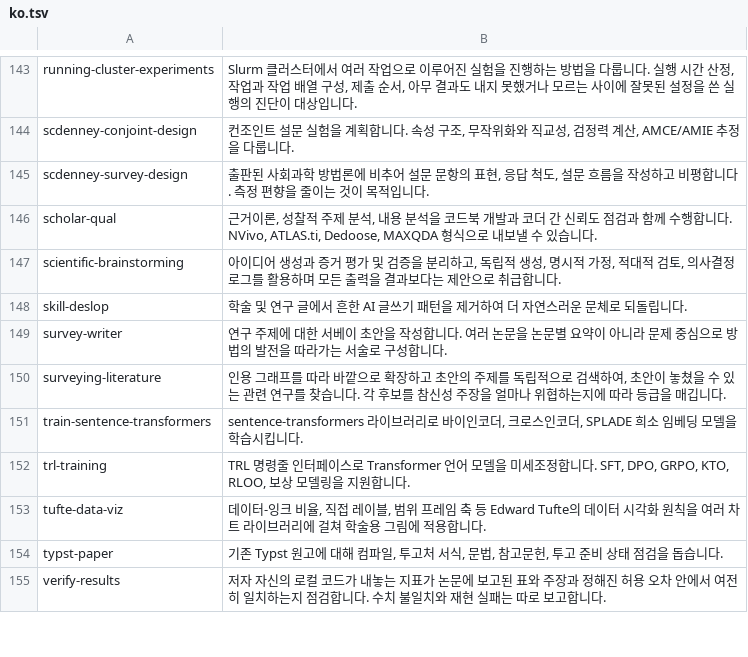
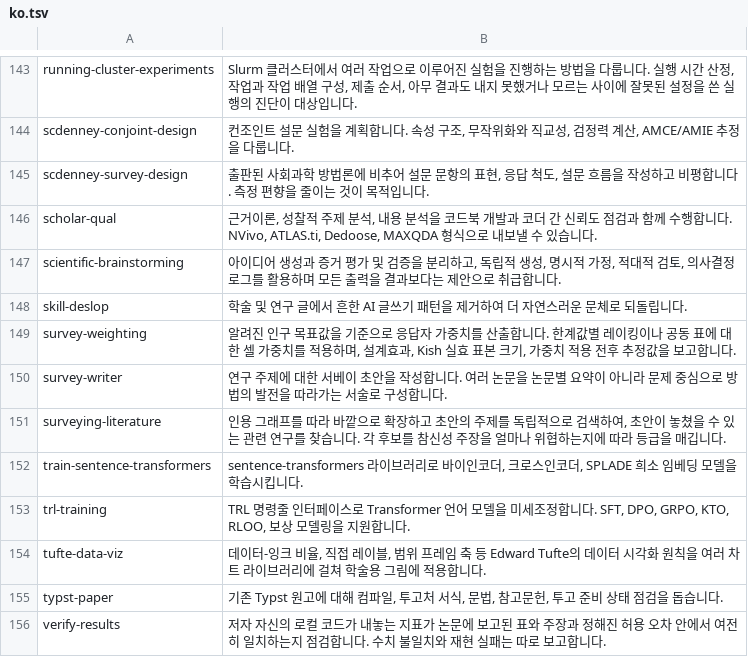
Before and after one commit to neverbiasu/awesome-research-skills, a TSV file: data/i18n/ko.tsv, drawn as a sheet; only a part is shown, gaps mark what is left out; the diff names each change by its address in the sheet, - before the commit and + after, or states it on an @@ line.

```diff
--- a/data/i18n/ko.tsv
+++ b/data/i18n/ko.tsv
+row 149: survey-weighting | 알려진 인구 목표값을 기준으로 응답자 가중치를 산출합니다. 한계값별 레이킹이나 공동 표에 대한 셀 가중치를 적용하며, 설계효과, Kish 실효 표본 크기, 가중치 적용 전후 추정값을 보고합니다.
```
Also changed, not shown: data/i18n/ja.tsv, data/i18n/zh.tsv, 8 other files.
